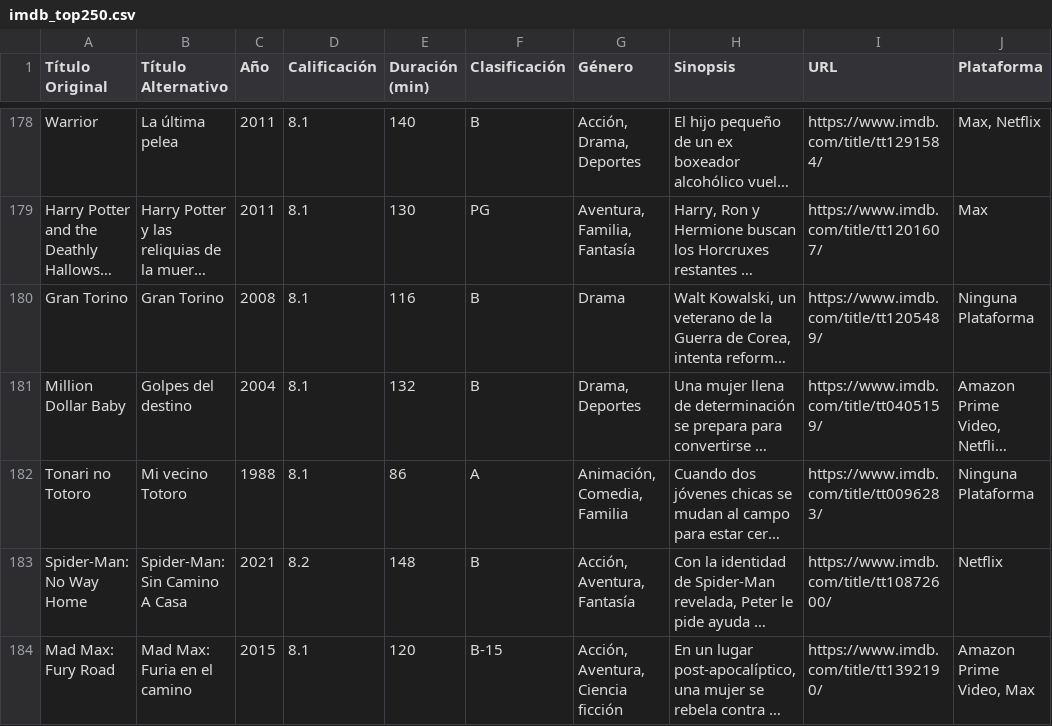
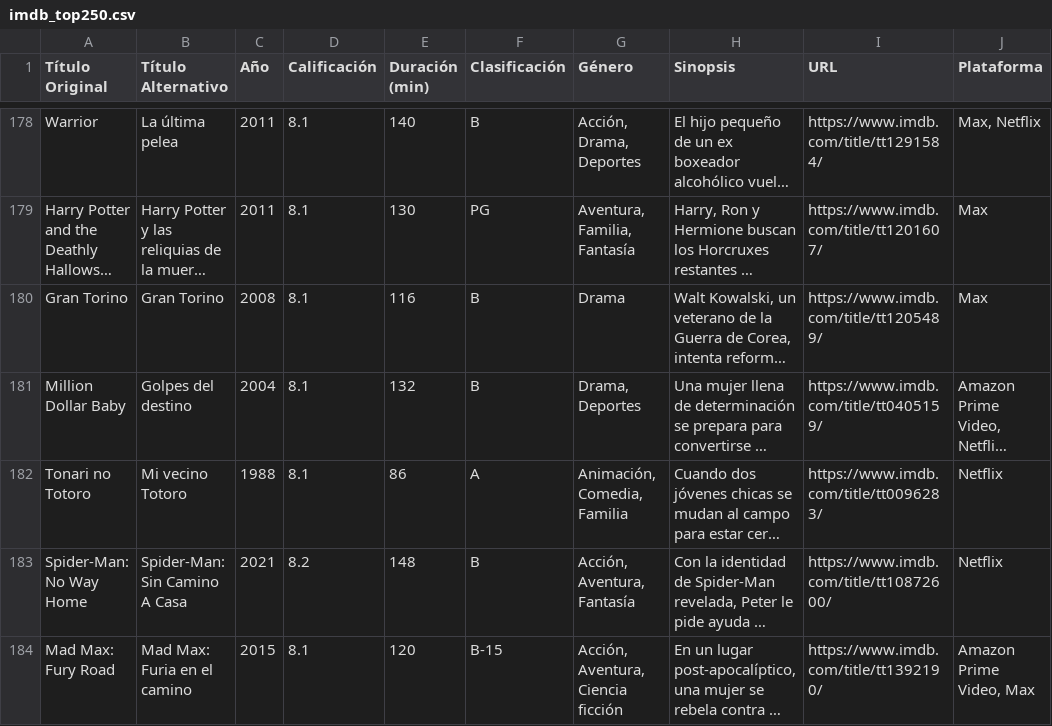
Before and after one commit to soychriscampos/imdbtop250_platform_analysis_mx, a CSV file: data/imdb_top250.csv, drawn as a sheet; only a part is shown, gaps mark what is left out; long unchanged cells end in …; the diff covers the shown part only; the diff names each change by its address in the sheet, - before the commit and + after, or states it on an @@ line.

```diff
--- a/data/imdb_top250.csv
+++ b/data/imdb_top250.csv
-J180 (Plataforma): Ninguna Plataforma
+J180 (Plataforma): Max
-J182 (Plataforma): Ninguna Plataforma
+J182 (Plataforma): Netflix
```
Also changed, not shown: 2 moved rows and 25 edited cells elsewhere in this file.
